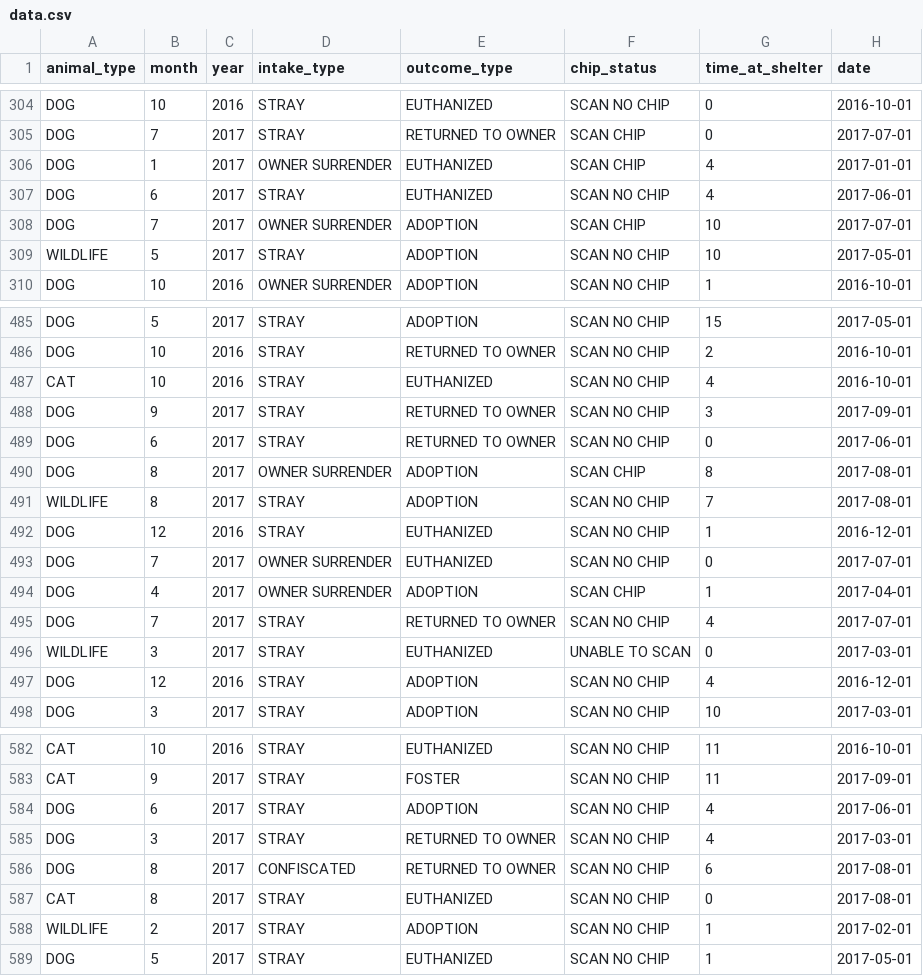
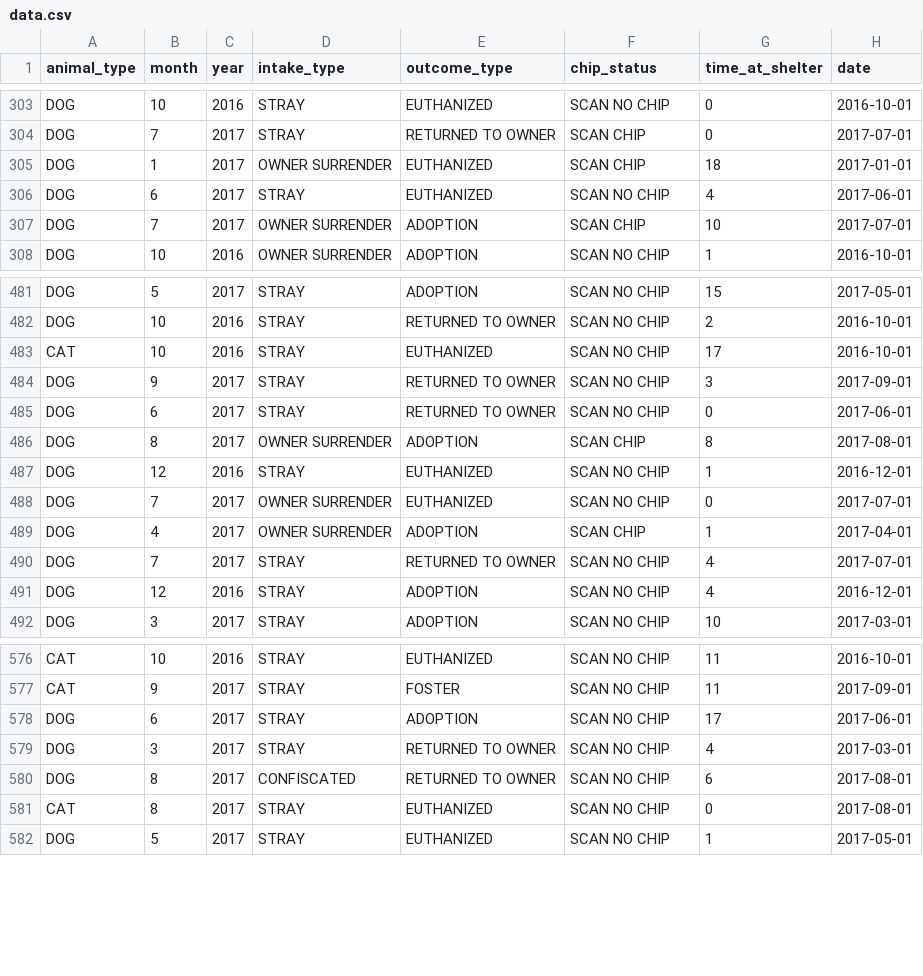
Before and after one commit to Cadenwjh/DAS---Group-Project-20, a CSV file: data.csv, drawn as a sheet; only a part is shown, gaps mark what is left out; the diff covers the shown part only.

Commit message:
Add files via upload

```diff
--- a/data.csv
+++ b/data.csv
@@ -305,6 +304,5 @@
 "DOG",7,2017,"STRAY","RETURNED TO OWNER","SCAN CHIP",0,2017-07-01
-"DOG",1,2017,"OWNER SURRENDER","EUTHANIZED","SCAN CHIP",4,2017-01-01
+"DOG",1,2017,"OWNER SURRENDER","EUTHANIZED","SCAN CHIP",18,2017-01-01
 "DOG",6,2017,"STRAY","EUTHANIZED","SCAN NO CHIP",4,2017-06-01
 "DOG",7,2017,"OWNER SURRENDER","ADOPTION","SCAN CHIP",10,2017-07-01
-"WILDLIFE",5,2017,"STRAY","ADOPTION","SCAN NO CHIP",10,2017-05-01
 "DOG",10,2016,"OWNER SURRENDER","ADOPTION","SCAN NO CHIP",1,2016-10-01
@@ -486,3 +482,3 @@
 "DOG",10,2016,"STRAY","RETURNED TO OWNER","SCAN NO CHIP",2,2016-10-01
-"CAT",10,2016,"STRAY","EUTHANIZED","SCAN NO CHIP",4,2016-10-01
+"CAT",10,2016,"STRAY","EUTHANIZED","SCAN NO CHIP",17,2016-10-01
 "DOG",9,2017,"STRAY","RETURNED TO OWNER","SCAN NO CHIP",3,2017-09-01
@@ -490,3 +486,2 @@
 "DOG",8,2017,"OWNER SURRENDER","ADOPTION","SCAN CHIP",8,2017-08-01
-"WILDLIFE",8,2017,"STRAY","ADOPTION","SCAN NO CHIP",7,2017-08-01
 "DOG",12,2016,"STRAY","EUTHANIZED","SCAN NO CHIP",1,2016-12-01
@@ -495,3 +490,2 @@
 "DOG",7,2017,"STRAY","RETURNED TO OWNER","SCAN NO CHIP",4,2017-07-01
-"WILDLIFE",3,2017,"STRAY","EUTHANIZED","UNABLE TO SCAN",0,2017-03-01
 "DOG",12,2016,"STRAY","ADOPTION","SCAN NO CHIP",4,2016-12-01
@@ -583,3 +577,3 @@
 "CAT",9,2017,"STRAY","FOSTER","SCAN NO CHIP",11,2017-09-01
-"DOG",6,2017,"STRAY","ADOPTION","SCAN NO CHIP",4,2017-06-01
+"DOG",6,2017,"STRAY","ADOPTION","SCAN NO CHIP",17,2017-06-01
 "DOG",3,2017,"STRAY","RETURNED TO OWNER","SCAN NO CHIP",4,2017-03-01
@@ -587,3 +581,2 @@
 "CAT",8,2017,"STRAY","EUTHANIZED","SCAN NO CHIP",0,2017-08-01
-"WILDLIFE",2,2017,"STRAY","ADOPTION","SCAN NO CHIP",1,2017-02-01
 "DOG",5,2017,"STRAY","EUTHANIZED","SCAN NO CHIP",1,2017-05-01
```
Also changed, not shown: 11 removed rows and 15 edited cells elsewhere in this file.
